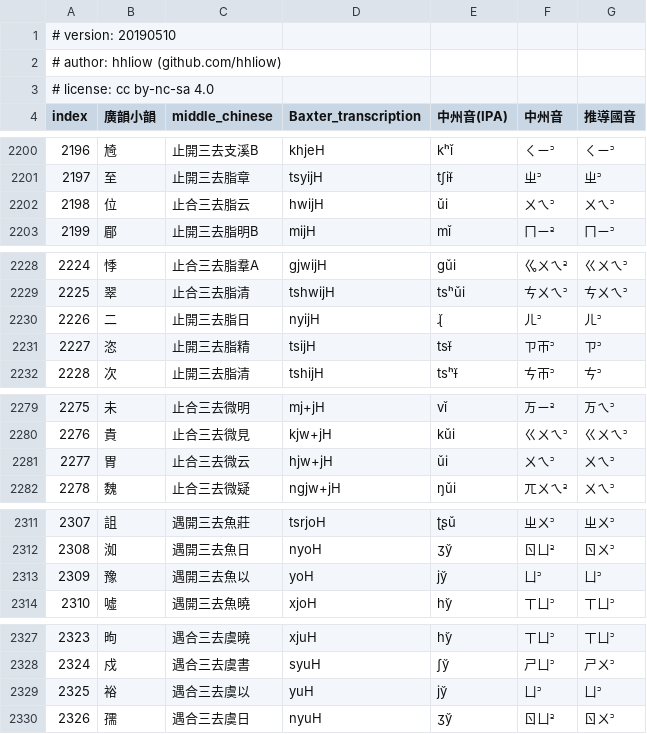
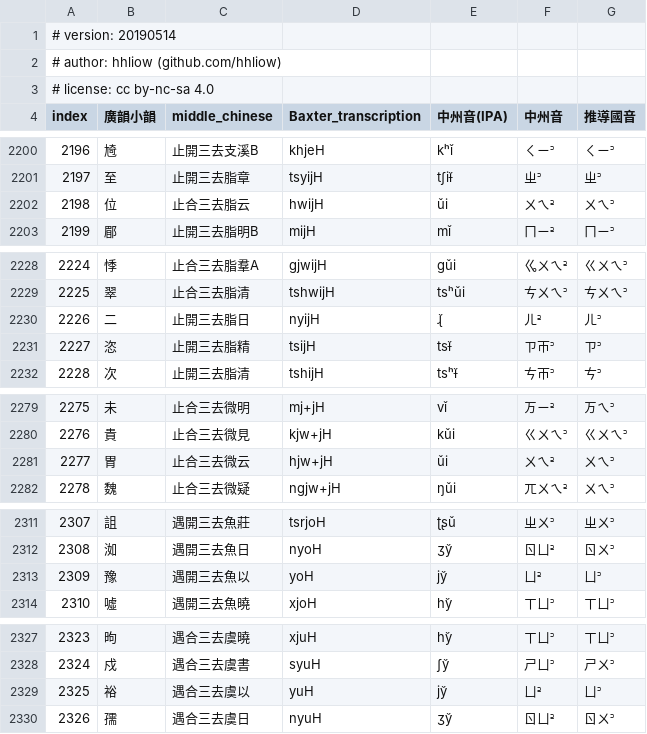
Before and after one commit to hhliow/mandarin, a TSV file: hhliow/kwangx_ghiunh_inferred_mandarin_syllabary.tsv, drawn as a sheet; only a part is shown, gaps mark what is left out; the diff covers the shown part only.

```diff
--- a/hhliow/kwangx_ghiunh_inferred_mandarin_syllabary.tsv
+++ b/hhliow/kwangx_ghiunh_inferred_mandarin_syllabary.tsv
@@ -1,2 +1,2 @@
-# version: 20190510						
+# version: 20190514						
 # author: hhliow (github.com/hhliow)						
@@ -2201,3 +2201,3 @@ index	廣韻小韻	middle_chinese	Baxter_transcription	中州音(IPA)	中州音
 2197	至	止開三去脂章	tsyijH	tʃiɨ̌	ㄓ꜄	ㄓ꜄
-2198	位	止合三去脂云	hwijH	ǔi	ㄨㄟ꜄	ㄨㄟ꜄
+2198	位	止合三去脂云	hwijH	ǔi	ㄨㄟ꜅	ㄨㄟ꜄
 2199	郿	止開三去脂明B	mijH	mǐ	ㄇㄧ꜅	ㄇㄧ꜄
@@ -2229,3 +2229,3 @@ index	廣韻小韻	middle_chinese	Baxter_transcription	中州音(IPA)	中州音
 2225	翠	止合三去脂清	tshwijH	tsʰǔi	ㄘㄨㄟ꜄	ㄘㄨㄟ꜄
-2226	二	止開三去脂日	nyijH	ɻ̌	ㄦ꜄	ㄦ꜄
+2226	二	止開三去脂日	nyijH	ɻ̌	ㄦ꜅	ㄦ꜄
 2227	恣	止開三去脂精	tsijH	tsɨ̌	ㄗㄭ꜄	ㄗ꜄
@@ -2280,3 +2280,3 @@ index	廣韻小韻	middle_chinese	Baxter_transcription	中州音(IPA)	中州音
 2276	貴	止合三去微見	kjw+jH	kǔi	ㄍㄨㄟ꜄	ㄍㄨㄟ꜄
-2277	胃	止合三去微云	hjw+jH	ǔi	ㄨㄟ꜄	ㄨㄟ꜄
+2277	胃	止合三去微云	hjw+jH	ǔi	ㄨㄟ꜅	ㄨㄟ꜄
 2278	魏	止合三去微疑	ngjw+jH	ŋǔi	ㄫㄨㄟ꜅	ㄨㄟ꜄
@@ -2312,3 +2312,3 @@ index	廣韻小韻	middle_chinese	Baxter_transcription	中州音(IPA)	中州音
 2308	洳	遇開三去魚日	nyoH	ʒy̌	ㄖㄩ꜅	ㄖㄨ꜄
-2309	豫	遇開三去魚以	yoH	jy̌	ㄩ꜄	ㄩ꜄
+2309	豫	遇開三去魚以	yoH	jy̌	ㄩ꜅	ㄩ꜄
 2310	噓	遇開三去魚曉	xjoH	hy̌	ㄒㄩ꜄	ㄒㄩ꜄
@@ -2328,3 +2328,3 @@ index	廣韻小韻	middle_chinese	Baxter_transcription	中州音(IPA)	中州音
 2324	戍	遇合三去虞書	syuH	ʃy̌	ㄕㄩ꜄	ㄕㄨ꜄
-2325	裕	遇合三去虞以	yuH	jy̌	ㄩ꜄	ㄩ꜄
+2325	裕	遇合三去虞以	yuH	jy̌	ㄩ꜅	ㄩ꜄
 2326	孺	遇合三去虞日	nyuH	ʒy̌	ㄖㄩ꜅	ㄖㄨ꜄
```
Also changed, not shown: 28 edited cells elsewhere in this file.
